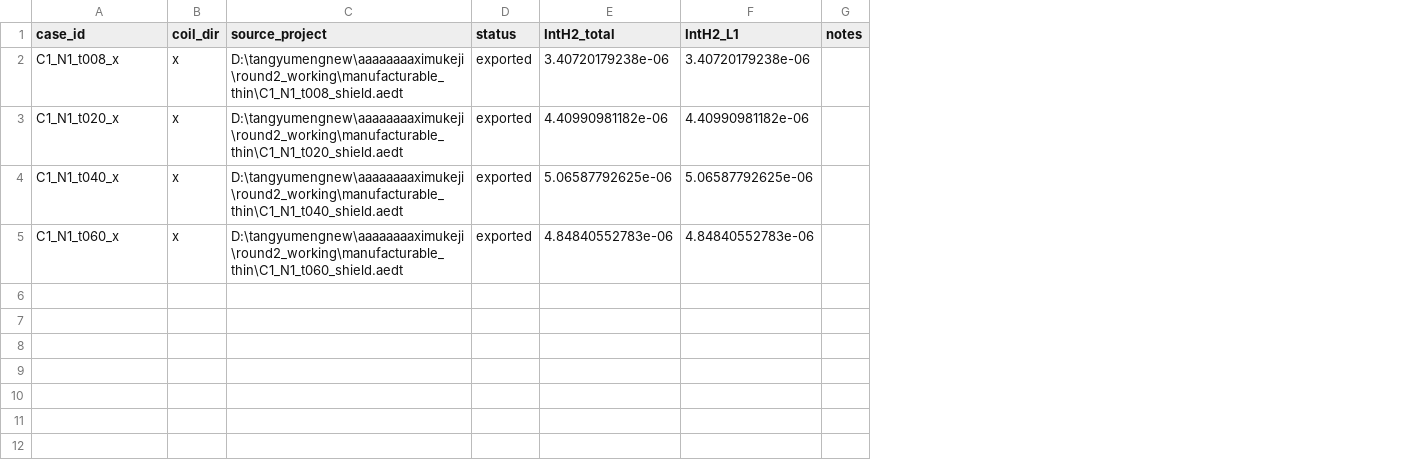
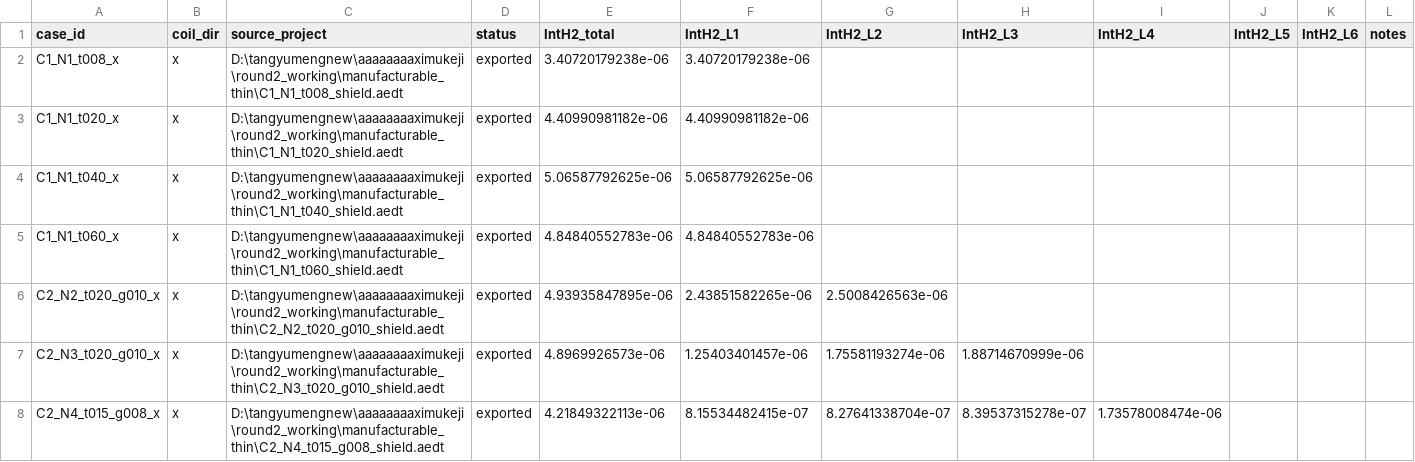
Before and after one commit to tang810/ferrite, a CSV file: data/raw/intH2_layerwise_raw.csv, drawn as a sheet; the diff names each change by its address in the sheet, - before the commit and + after, or states it on an @@ line.

```diff
--- a/data/raw/intH2_layerwise_raw.csv
+++ b/data/raw/intH2_layerwise_raw.csv
+column G (IntH2_L2), empty
+column H (IntH2_L3), empty
+column I (IntH2_L4), empty
+column J (IntH2_L5), empty
+column K (IntH2_L6), empty
+row 6: C2_N2_t020_g010_x | x | D:\tangyumengnew\aaaaaaaaximukeji\round2_working\manufacturable_thin\C2_N2_t020_g010_shield.aedt | exported | 4.93935847895e-06 | 2.43851582265e-06 | 2.5008426563e-06
+row 7: C2_N3_t020_g010_x | x | D:\tangyumengnew\aaaaaaaaximukeji\round2_working\manufacturable_thin\C2_N3_t020_g010_shield.aedt | exported | 4.8969926573e-06 | 1.25403401457e-06 | 1.75581193274e-06 | 1.88714670999e-06
+row 8: C2_N4_t015_g008_x | x | D:\tangyumengnew\aaaaaaaaximukeji\round2_working\manufacturable_thin\C2_N4_t015_g008_shield.aedt | exported | 4.21849322113e-06 | 8.15534482415e-07 | 8.27641338704e-07 | 8.39537315278e-07 | 1.73578008474e-06
```
Also changed, not shown: data/processed/main_dataset.csv, data/processed/metrics_table.csv, 18 other files.
